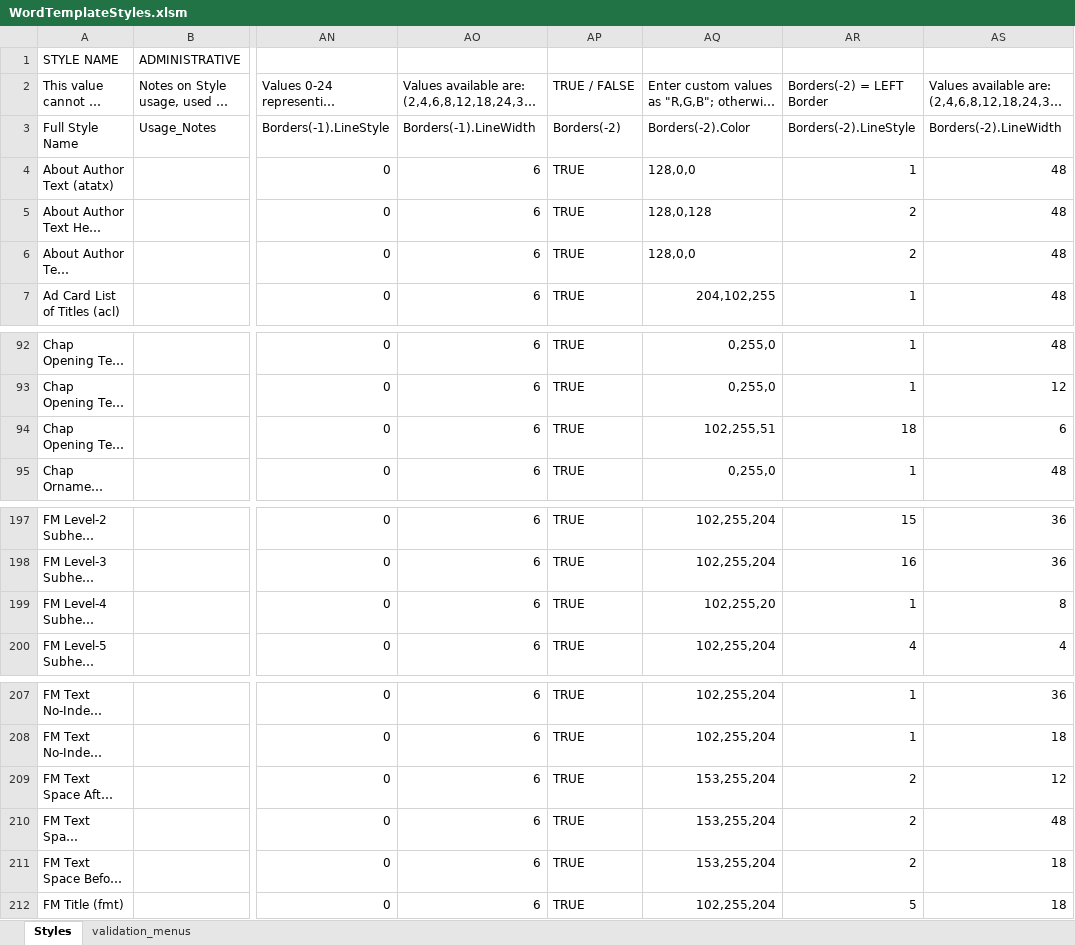
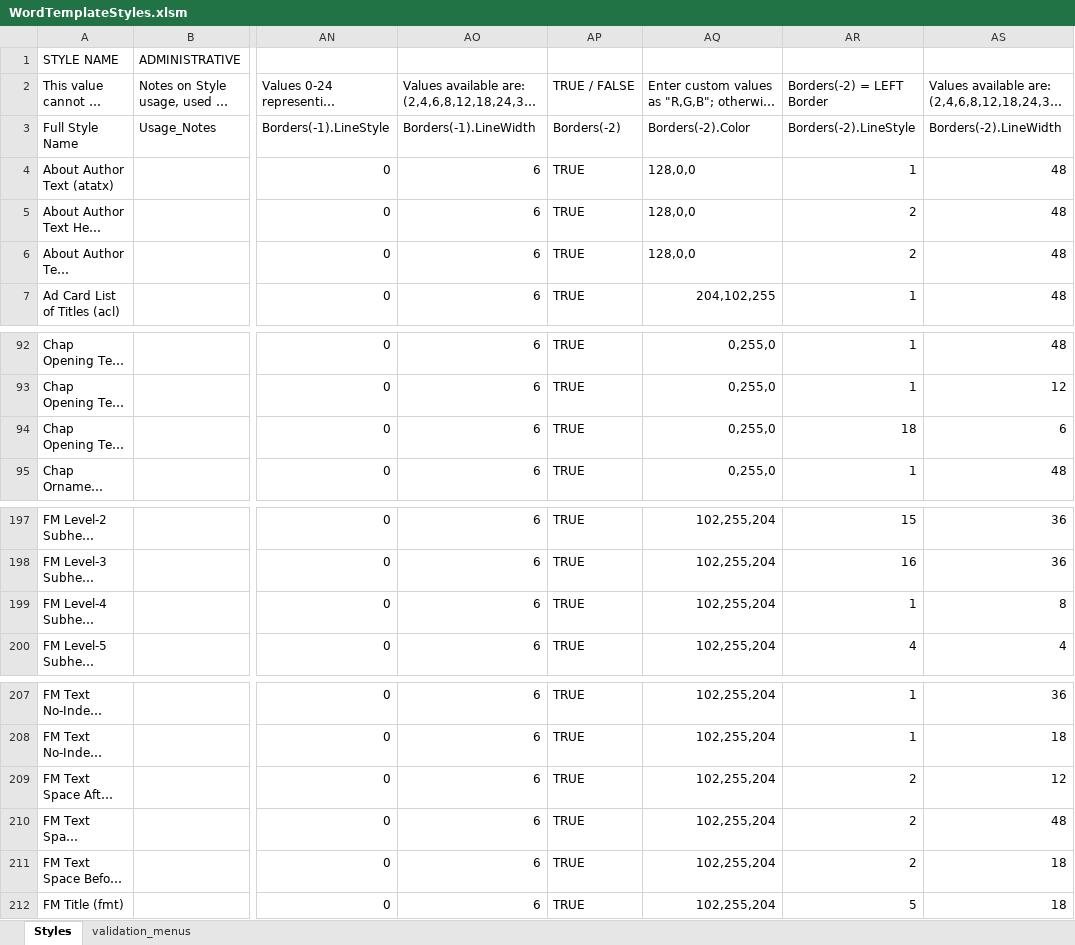
Before and after one commit to macmillanpublishers/Word-template_assets, an Excel workbook: StyleTemplate_auto-generate/WordTemplateStyles.xlsm, sheet Styles, drawn as a sheet; only a part is shown, gaps mark what is left out; long unchanged cells end in …; values as stored, in another font and other column widths than the file's, no cell formats; table styles not drawn; the diff covers the shown part only; the diff names each change by its address in the sheet, - before the commit and + after, or states it on an @@ line.

```diff
--- a/StyleTemplate_auto-generate/WordTemplateStyles.xlsm (sheet Styles)
+++ b/StyleTemplate_auto-generate/WordTemplateStyles.xlsm (sheet Styles)
-AQ5: 128,0,128
+AQ5: 128,0,0
-AQ94: 102,255,51
+AQ94: 0,255,0
-AQ199: 102,255,20
+AQ199: 102,255,204
-AQ209:AQ211: 153,255,204
+AQ209:AQ211: 102,255,204
```
Also changed, not shown: 28 edited cells elsewhere in this sheet, cell formats, 4 other files.
